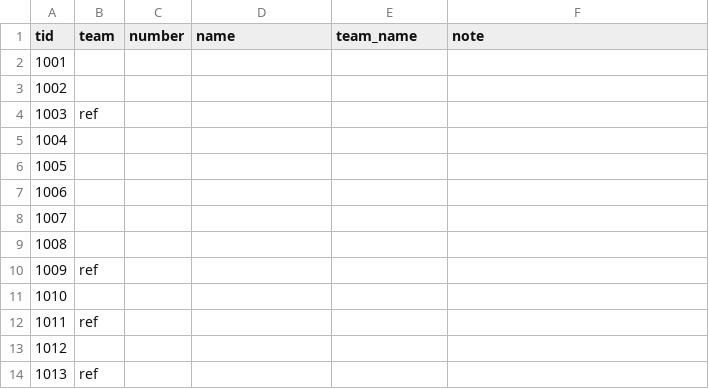
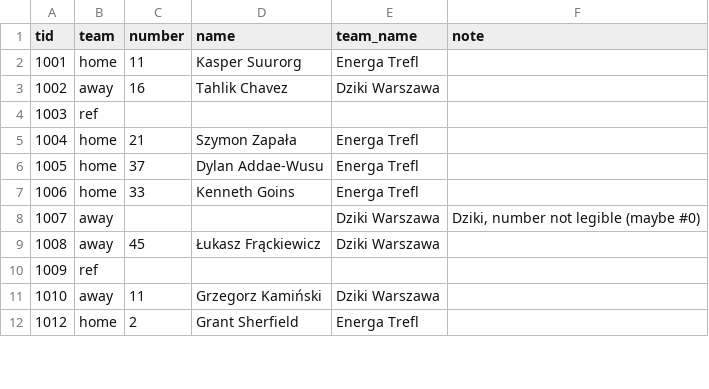
Before and after one commit to tko-ventures/basketball-game-analyzer, a CSV file: data/labels/20260514_1jDaJBkUGmc_SKROT_Energa_Trefl_-_Dziki_1._mecz_1_4_play-off.identities.csv, drawn as a sheet; only a part is shown; the diff covers the shown part only.

```diff
--- a/data/labels/20260514_1jDaJBkUGmc_SKROT_Energa_Trefl_-_Dziki_1._mecz_1_4_play-off.identities.csv
+++ b/data/labels/20260514_1jDaJBkUGmc_SKROT_Energa_Trefl_-_Dziki_1._mecz_1_4_play-off.identities.csv
@@ -1,14 +1,12 @@
 tid,team,number,name,team_name,note
-1001,,,,,
-1002,,,,,
+1001,home,11,Kasper Suurorg,Energa Trefl,
+1002,away,16,Tahlik Chavez,Dziki Warszawa,
 1003,ref,,,,
-1004,,,,,
-1005,,,,,
-1006,,,,,
-1007,,,,,
-1008,,,,,
+1004,home,21,Szymon Zapała,Energa Trefl,
+1005,home,37,Dylan Addae-Wusu,Energa Trefl,
+1006,home,33,Kenneth Goins,Energa Trefl,
+1007,away,,,Dziki Warszawa,"Dziki, number not legible (maybe #0)"
+1008,away,45,Łukasz Frąckiewicz,Dziki Warszawa,
 1009,ref,,,,
-1010,,,,,
-1011,ref,,,,
-1012,,,,,
-1013,ref,,,,
+1010,away,11,Grzegorz Kamiński,Dziki Warszawa,
+1012,home,2,Grant Sherfield,Energa Trefl,
```
Also changed, not shown: 2 added rows, 16 removed rows and 89 edited cells elsewhere in this file, data/labels/20250213_4XMD9FWmQws_PGE_Start_Dziki_Skrot_meczu.identities.csv, data/labels/sheet_ledger.tsv, 14 other files.
